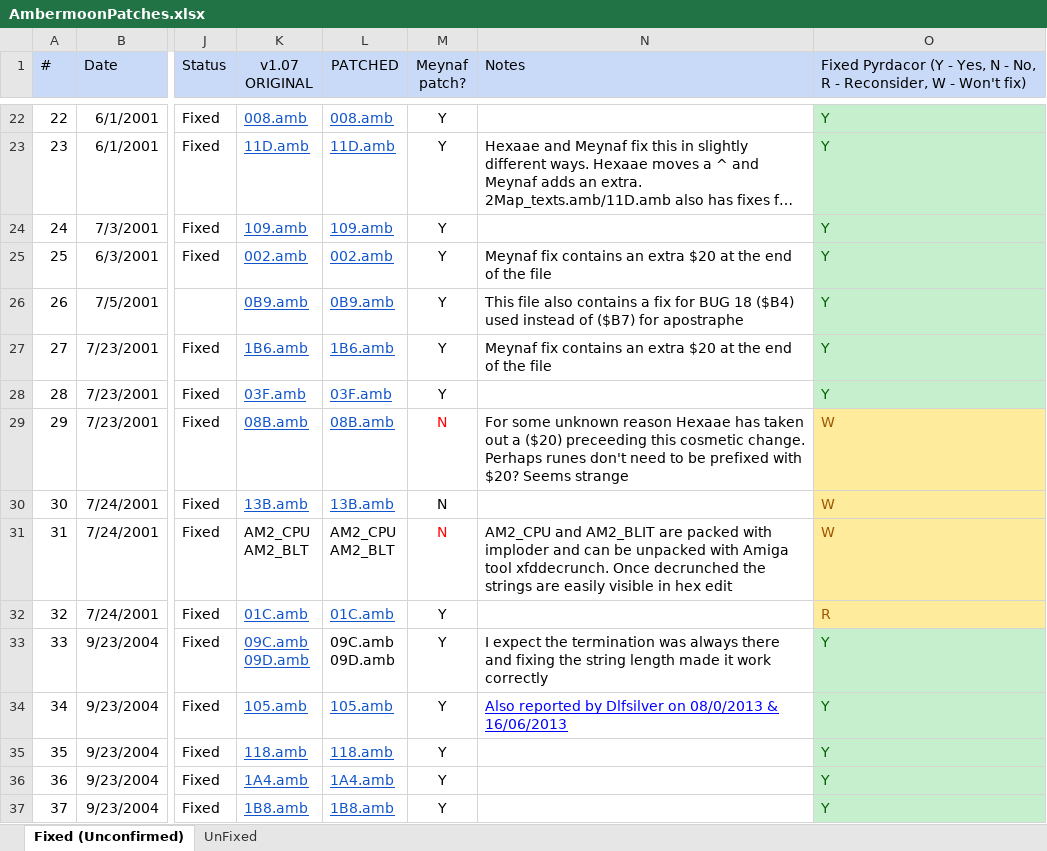
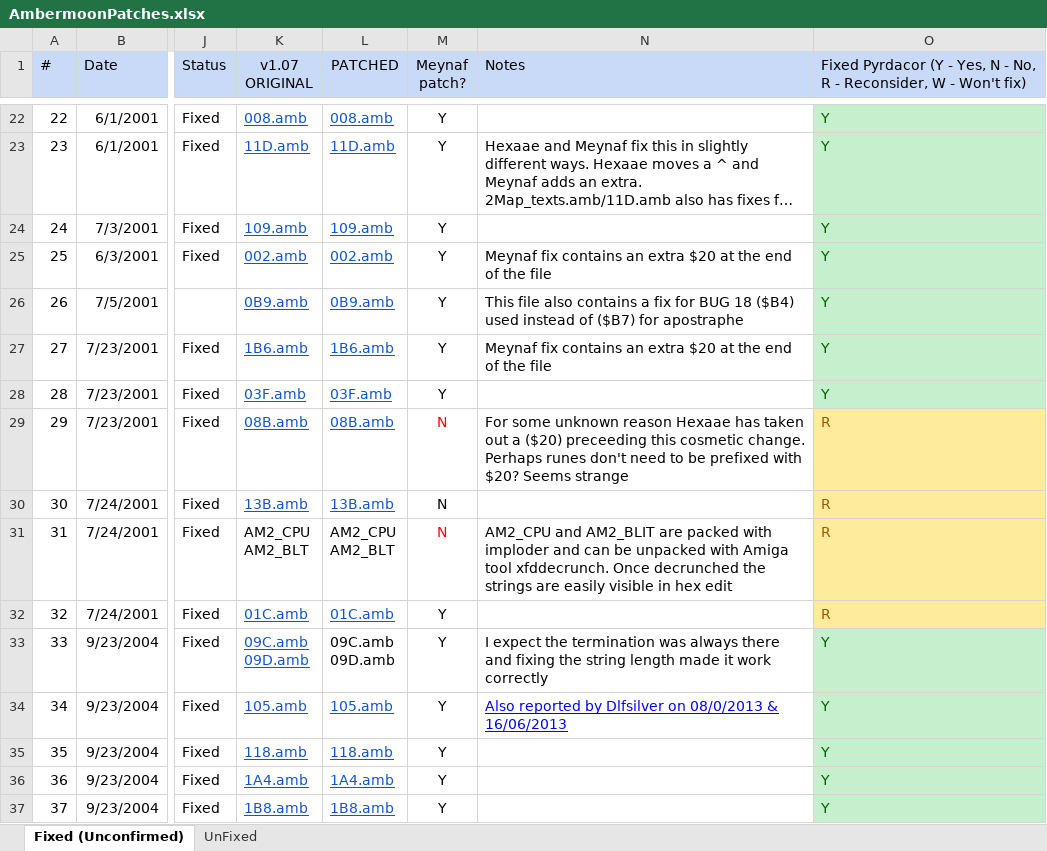
Before and after one commit to Pyrdacor/Ambermoon, an Excel workbook: Disks/Bugfixing/AmbermoonPatches.xlsx, sheet Fixed (Unconfirmed), drawn as a sheet; only a part is shown, gaps mark what is left out; long unchanged cells end in …; values as stored, in another font and other column widths than the file's, no borders; charts and pictures not drawn; the diff names each change by its address in the sheet, - before the commit and + after, or states it on an @@ line.

```diff
--- a/Disks/Bugfixing/AmbermoonPatches.xlsx (sheet Fixed (Unconfirmed))
+++ b/Disks/Bugfixing/AmbermoonPatches.xlsx (sheet Fixed (Unconfirmed))
-O29:O31: W
+O29:O31: R
```
Also changed, not shown: sheet UnFixed.
